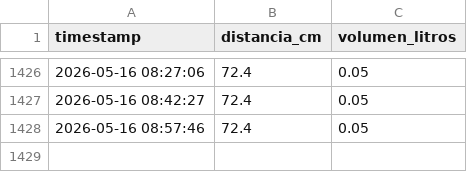
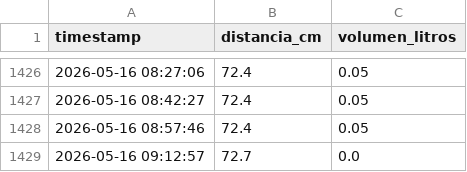
Before and after one commit to EdwinKestler/awa05-telemetria, a CSV file: data/raw/nivel_raw.csv, drawn as a sheet; only a part is shown, gaps mark what is left out; the diff names each change by its address in the sheet, - before the commit and + after, or states it on an @@ line.

Commit message:
Actualizacion automatica 2026-05-16 09:12:58

```diff
--- a/data/raw/nivel_raw.csv
+++ b/data/raw/nivel_raw.csv
+row 1429: 2026-05-16 09:12:57 | 72.7 | 0.0
```
